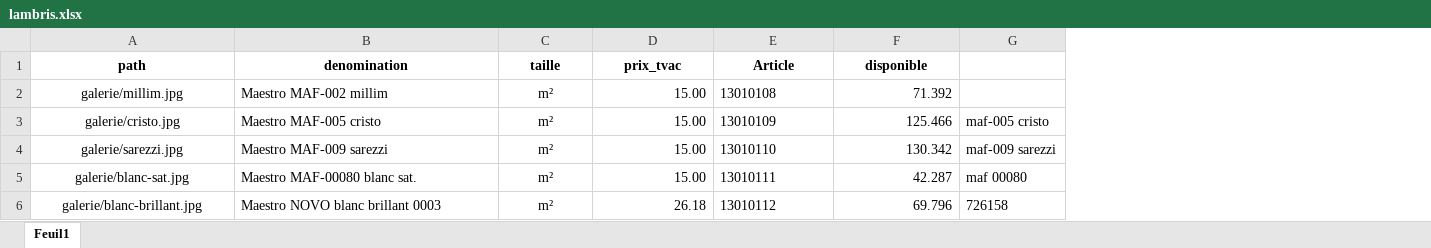
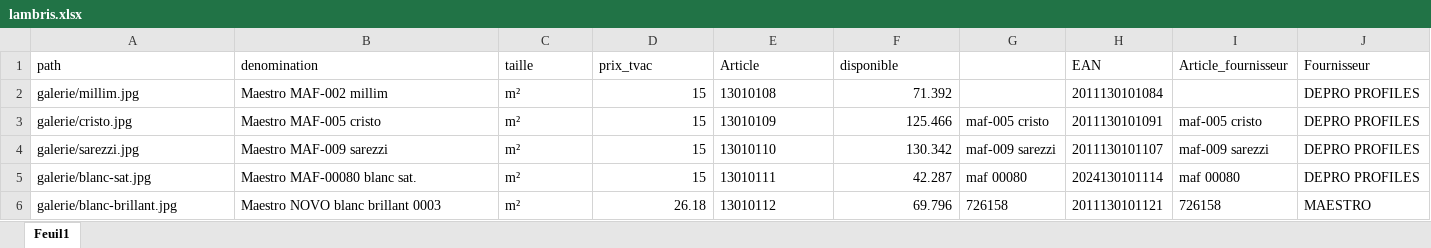
Before and after one commit to Ets-Braconnier/lambris, an Excel workbook: prix/lambris.xlsx, sheet Feuil1, drawn as a sheet; values as stored, in another font and other column widths than the file's, no borders; the diff names each change by its address in the sheet, - before the commit and + after, or states it on an @@ line.

Commit message:
Mise à jour des prix

```diff
--- a/prix/lambris.xlsx (sheet Feuil1)
+++ b/prix/lambris.xlsx (sheet Feuil1)
+column H (EAN), rows 2-6: 2011130101084 | 2011130101091 | 2011130101107 | 2024130101114 | 2011130101121
+column I (Article_fournisseur), rows 3-6: maf-005 cristo | maf-009 sarezzi | maf 00080 | 726158
+column J (Fournisseur), rows 2-6: DEPRO PROFILES | DEPRO PROFILES | DEPRO PROFILES | DEPRO PROFILES | MAESTRO
@@ A1:F1 alignment: center → left, bold: on → off @@
-A2:A6 alignment: center
+A2:A6 alignment: left
-C2:C6 alignment: center
+C2:C6 alignment: left
-D2:D5 (prix_tvac): 15.00
+D2:D5 (prix_tvac): 15
```
